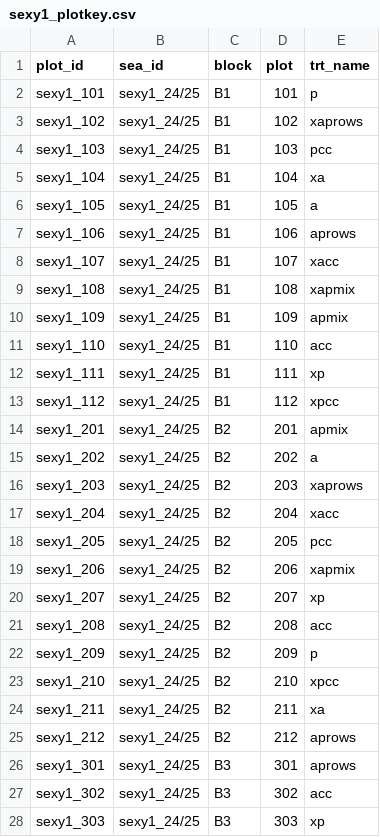
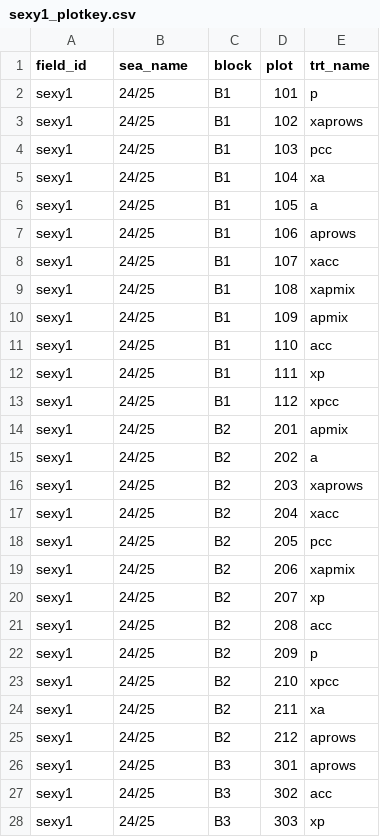
Before and after one commit to vanichols/prye, a CSV file: inst/extdata/sexy1_plotkey.csv, drawn as a sheet; only a part is shown; the diff covers the shown part only.

Commit message:
meta data and clim1

```diff
--- a/inst/extdata/sexy1_plotkey.csv
+++ b/inst/extdata/sexy1_plotkey.csv
@@ -1,28 +1,28 @@
-plot_id,sea_id,block,plot,trt_name
-sexy1_101,sexy1_24/25,B1,101,p
-sexy1_102,sexy1_24/25,B1,102,xaprows
-sexy1_103,sexy1_24/25,B1,103,pcc
-sexy1_104,sexy1_24/25,B1,104,xa
-sexy1_105,sexy1_24/25,B1,105,a
-sexy1_106,sexy1_24/25,B1,106,aprows
-sexy1_107,sexy1_24/25,B1,107,xacc
-sexy1_108,sexy1_24/25,B1,108,xapmix
-sexy1_109,sexy1_24/25,B1,109,apmix
-sexy1_110,sexy1_24/25,B1,110,acc
-sexy1_111,sexy1_24/25,B1,111,xp
-sexy1_112,sexy1_24/25,B1,112,xpcc
-sexy1_201,sexy1_24/25,B2,201,apmix
-sexy1_202,sexy1_24/25,B2,202,a
-sexy1_203,sexy1_24/25,B2,203,xaprows
-sexy1_204,sexy1_24/25,B2,204,xacc
-sexy1_205,sexy1_24/25,B2,205,pcc
-sexy1_206,sexy1_24/25,B2,206,xapmix
-sexy1_207,sexy1_24/25,B2,207,xp
-sexy1_208,sexy1_24/25,B2,208,acc
-sexy1_209,sexy1_24/25,B2,209,p
-sexy1_210,sexy1_24/25,B2,210,xpcc
-sexy1_211,sexy1_24/25,B2,211,xa
-sexy1_212,sexy1_24/25,B2,212,aprows
-sexy1_301,sexy1_24/25,B3,301,aprows
-sexy1_302,sexy1_24/25,B3,302,acc
-sexy1_303,sexy1_24/25,B3,303,xp
+field_id,sea_name,block,plot,trt_name
+sexy1,24/25,B1,101,p
+sexy1,24/25,B1,102,xaprows
+sexy1,24/25,B1,103,pcc
+sexy1,24/25,B1,104,xa
+sexy1,24/25,B1,105,a
+sexy1,24/25,B1,106,aprows
+sexy1,24/25,B1,107,xacc
+sexy1,24/25,B1,108,xapmix
+sexy1,24/25,B1,109,apmix
+sexy1,24/25,B1,110,acc
+sexy1,24/25,B1,111,xp
+sexy1,24/25,B1,112,xpcc
+sexy1,24/25,B2,201,apmix
+sexy1,24/25,B2,202,a
+sexy1,24/25,B2,203,xaprows
+sexy1,24/25,B2,204,xacc
+sexy1,24/25,B2,205,pcc
+sexy1,24/25,B2,206,xapmix
+sexy1,24/25,B2,207,xp
+sexy1,24/25,B2,208,acc
+sexy1,24/25,B2,209,p
+sexy1,24/25,B2,210,xpcc
+sexy1,24/25,B2,211,xa
+sexy1,24/25,B2,212,aprows
+sexy1,24/25,B3,301,aprows
+sexy1,24/25,B3,302,acc
+sexy1,24/25,B3,303,xp
```
Also changed, not shown: 42 edited cells elsewhere in this file, 27 other files.
